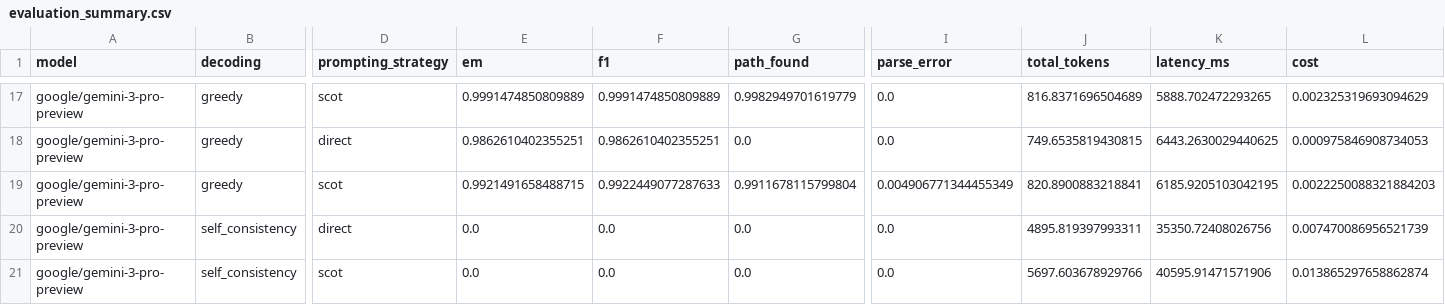
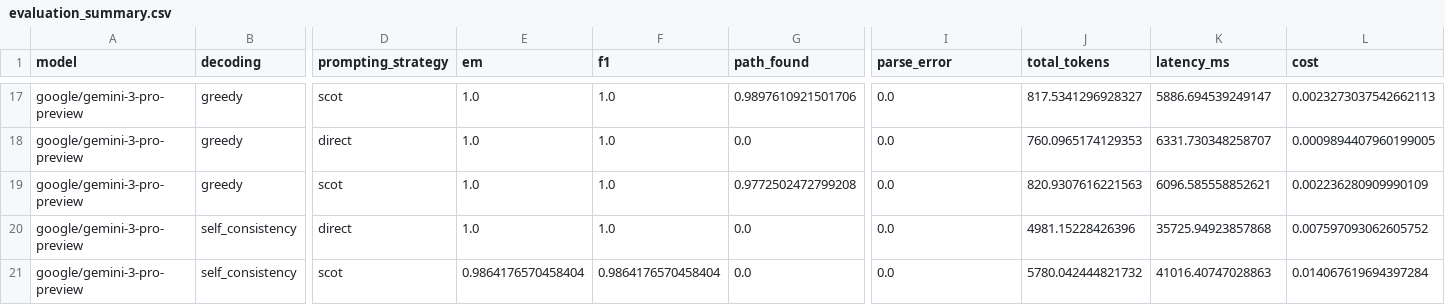
Before and after one commit to MauroZorzin/AI-Course-Final-Project, a CSV file: eval/evaluation_summary.csv, drawn as a sheet; only a part is shown, gaps mark what is left out; the diff covers the shown part only; the diff names each change by its address in the sheet, - before the commit and + after, or states it on an @@ line.

```diff
--- a/eval/evaluation_summary.csv
+++ b/eval/evaluation_summary.csv
-E17 (em): 0.9991474850809889
+E17 (em): 1.0
-F17 (f1): 0.9991474850809889
+F17 (f1): 1.0
-G17 (path_found): 0.9982949701619779
+G17 (path_found): 0.9897610921501706
-J17 (total_tokens): 816.8371696504689
+J17 (total_tokens): 817.5341296928327
-K17 (latency_ms): 5888.702472293265
+K17 (latency_ms): 5886.694539249147
-L17 (cost): 0.002325319693094629
+L17 (cost): 0.0023273037542662113
-E18 (em): 0.9862610402355251
+E18 (em): 1.0
-F18 (f1): 0.9862610402355251
+F18 (f1): 1.0
-J18 (total_tokens): 749.6535819430815
+J18 (total_tokens): 760.0965174129353
-K18 (latency_ms): 6443.2630029440625
+K18 (latency_ms): 6331.730348258707
-L18 (cost): 0.000975846908734053
+L18 (cost): 0.0009894407960199005
-E19 (em): 0.9921491658488715
+E19 (em): 1.0
-F19 (f1): 0.9922449077287633
+F19 (f1): 1.0
-G19 (path_found): 0.9911678115799804
+G19 (path_found): 0.9772502472799208
-I19 (parse_error): 0.004906771344455349
+I19 (parse_error): 0.0
-J19 (total_tokens): 820.8900883218841
+J19 (total_tokens): 820.9307616221563
-K19 (latency_ms): 6185.9205103042195
+K19 (latency_ms): 6096.585558852621
-L19 (cost): 0.0022250088321884203
+L19 (cost): 0.002236280909990109
-E20 (em): 0.0
+E20 (em): 1.0
-F20 (f1): 0.0
+F20 (f1): 1.0
-J20 (total_tokens): 4895.819397993311
+J20 (total_tokens): 4981.15228426396
-K20 (latency_ms): 35350.72408026756
+K20 (latency_ms): 35725.94923857868
-L20 (cost): 0.007470086956521739
+L20 (cost): 0.007597093062605752
-E21 (em): 0.0
+E21 (em): 0.9864176570458404
-F21 (f1): 0.0
+F21 (f1): 0.9864176570458404
-J21 (total_tokens): 5697.603678929766
+J21 (total_tokens): 5780.042444821732
-K21 (latency_ms): 40595.91471571906
+K21 (latency_ms): 41016.40747028863
-L21 (cost): 0.013865297658862874
+L21 (cost): 0.014067619694397284
```
Also changed, not shown: 131 edited cells elsewhere in this file, 38 other files.
